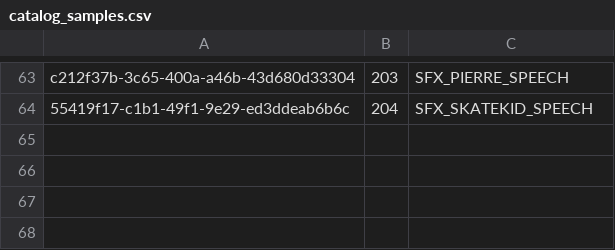
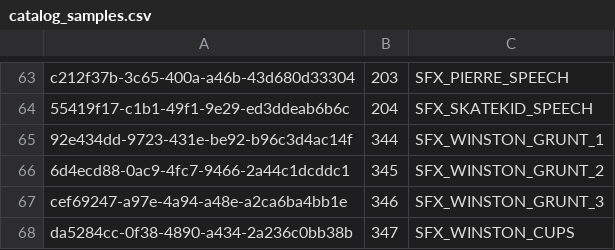
Before and after one commit to LostArtefacts/TRX, a CSV file: data/tr1/ship/cfg/catalog_samples.csv, drawn as a sheet; only a part is shown, gaps mark what is left out.

Commit message:
data: update easter egg command
This injects Winston into TR1. His object setup requires a smartness
value to line up with TR1 pathfinding, so the maximum is applied
similar to other humans in TR1.

```diff
--- a/data/tr1/ship/cfg/catalog_samples.csv
+++ b/data/tr1/ship/cfg/catalog_samples.csv
@@ -64 +64,5 @@
 "55419f17-c1b1-49f1-9e29-ed3ddeab6b6c", 204, SFX_SKATEKID_SPEECH
+"92e434dd-9723-431e-be92-b96c3d4ac14f", 344, SFX_WINSTON_GRUNT_1
+"6d4ecd88-0ac9-4fc7-9466-2a44c1dcddc1", 345, SFX_WINSTON_GRUNT_2
+"cef69247-a97e-4a94-a48e-a2ca6ba4bb1e", 346, SFX_WINSTON_GRUNT_3
+"da5284cc-0f38-4890-a434-2a236c0bb38b", 347, SFX_WINSTON_CUPS
```
Also changed, not shown: data/tr1/ship/cfg/catalog_objects.csv, 23 other files.
